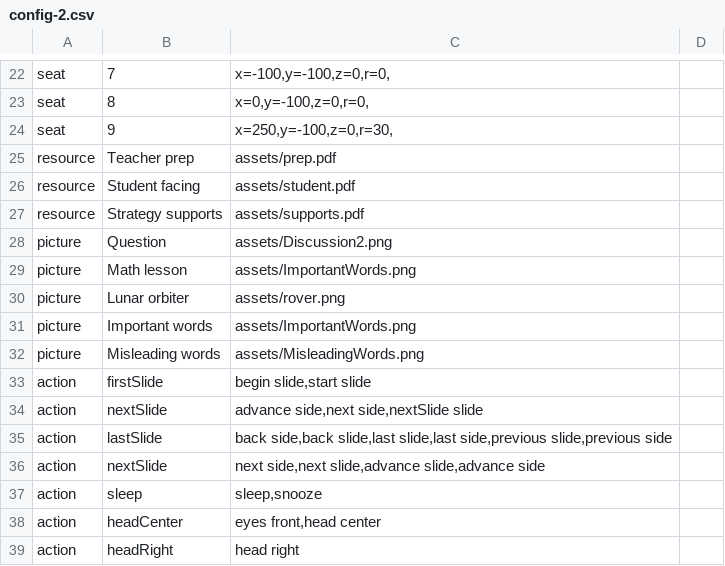
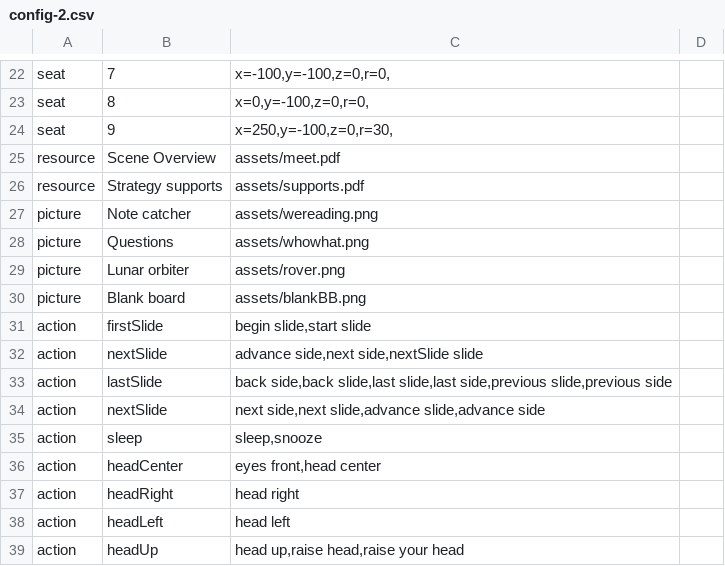
Before and after one commit to bferster/liza, a CSV file: data/config-2.csv, drawn as a sheet; only a part is shown, gaps mark what is left out; the shorter side is filled out with more unchanged rows.

```diff
--- a/data/config-2.csv
+++ b/data/config-2.csv
@@ -24,10 +24,8 @@ seat,8,"x=0,y=-100,z=0,r=0,"
 seat,9,"x=250,y=-100,z=0,r=30,"
-resource,Teacher prep,assets/prep.pdf
-resource,Student facing,assets/student.pdf
+resource,Scene Overview,assets/meet.pdf
 resource,Strategy supports,assets/supports.pdf
-picture,Question,assets/Discussion2.png
-picture,Math lesson,assets/ImportantWords.png
+picture,Note catcher,assets/wereading.png
+picture,Questions,assets/whowhat.png
 picture,Lunar orbiter,assets/rover.png
-picture,Important words,assets/ImportantWords.png
-picture,Misleading words,assets/MisleadingWords.png
+picture,Blank board,assets/blankBB.png
 action,firstSlide,"begin slide,start slide",
```
Also changed, not shown: data/config-1.csv, 8 other files.
